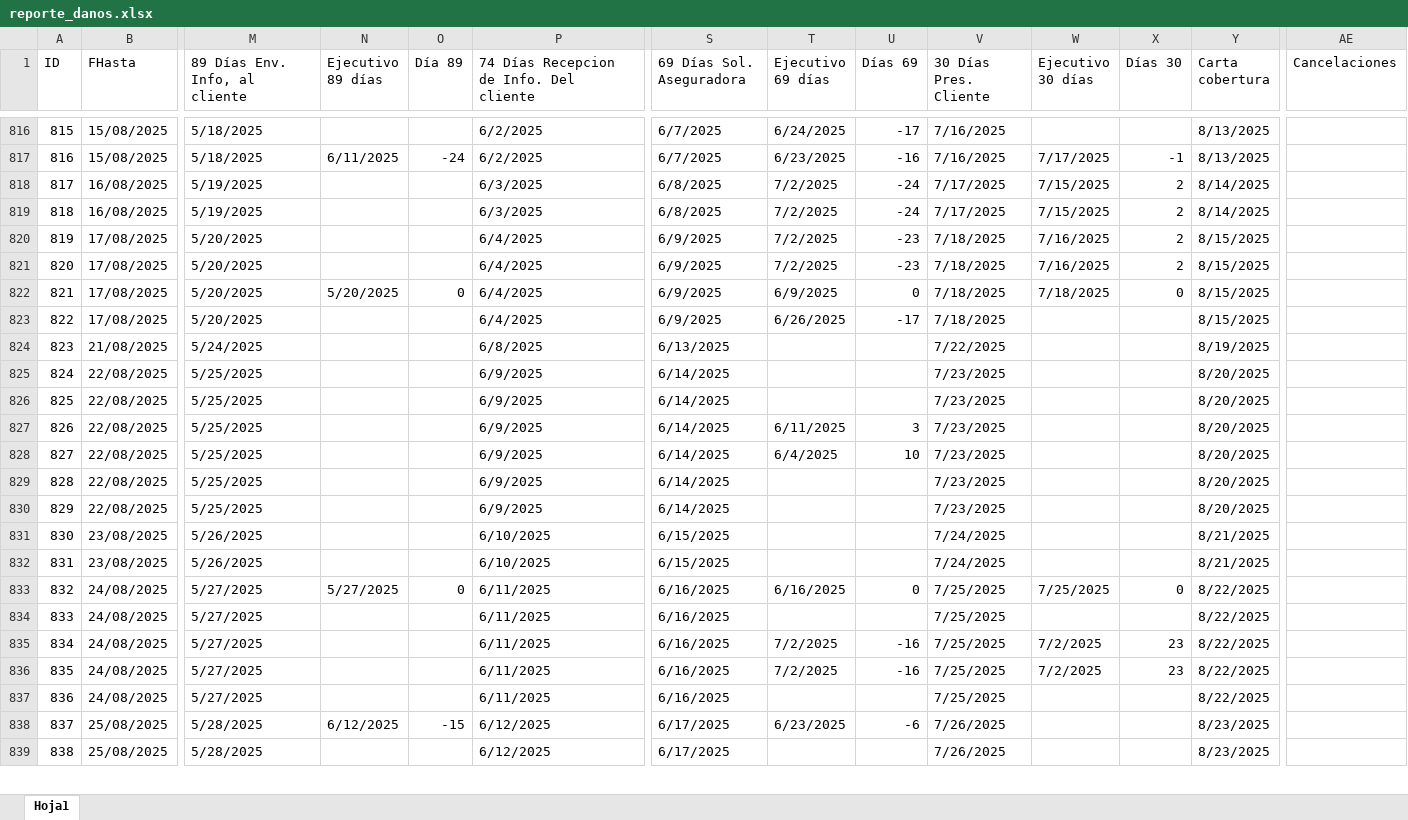
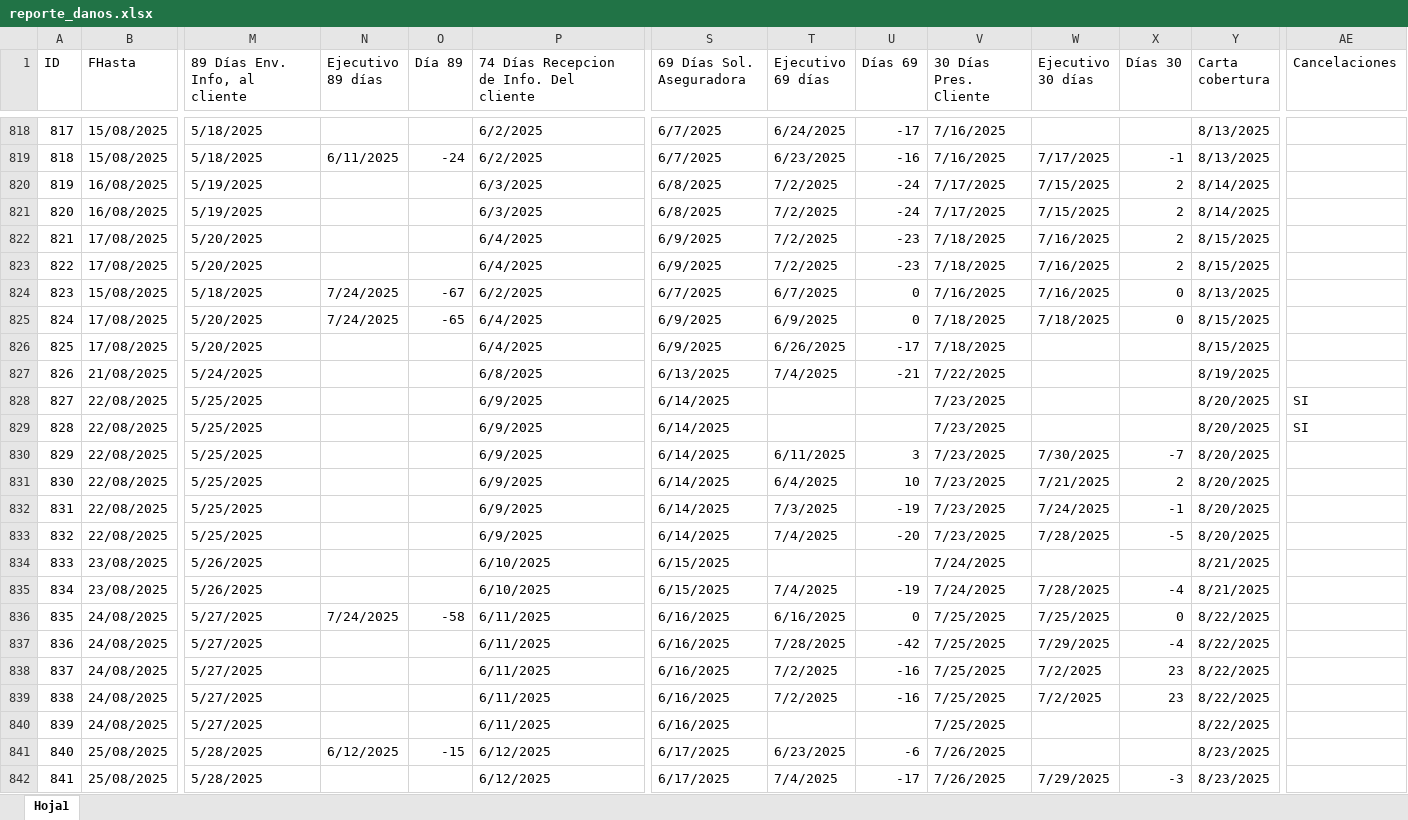
Before and after one commit to lair65/dashboard-danos-seguimiento, an Excel workbook: reporte_danos.xlsx, sheet Hoja1, drawn as a sheet; only a part is shown, gaps mark what is left out; values as stored, in another font and other column widths than the file's, no cell formats; addresses are those after the commit; rows hold the shown columns only; the diff covers the shown part only; the diff names each change by its address in the sheet, - before the commit and + after, or states it on an @@ line.

```diff
--- a/reporte_danos.xlsx (sheet Hoja1)
+++ b/reporte_danos.xlsx (sheet Hoja1)
@@ column A (ID) renumbered from row 789 down @@
+row 824: 823 | 15/08/2025 | 5/18/2025 | 7/24/2025 | -67 | 6/2/2025 | 6/7/2025 | 6/7/2025 | 0 | 7/16/2025 | 7/16/2025 | 0 | 8/13/2025
-N825 (Ejecutivo 89 días): 5/20/2025
+N825 (Ejecutivo 89 días): 7/24/2025
-O825 (Día 89): 0
+O825 (Día 89): -65
-T827 (Ejecutivo 69 días): (empty)
+T827 (Ejecutivo 69 días): 7/4/2025
-U827 (Días 69): (empty)
+U827 (Días 69): -21
-AE828:AE829 (Cancelaciones): (empty)
+AE828:AE829 (Cancelaciones): SI
-W830 (Ejecutivo 30 días): (empty)
+W830 (Ejecutivo 30 días): 7/30/2025
-X830 (Días 30): (empty)
+X830 (Días 30): -7
-W831 (Ejecutivo 30 días): (empty)
+W831 (Ejecutivo 30 días): 7/21/2025
-X831 (Días 30): (empty)
+X831 (Días 30): 2
-T832 (Ejecutivo 69 días): (empty)
+T832 (Ejecutivo 69 días): 7/3/2025
-U832 (Días 69): (empty)
+U832 (Días 69): -19
-W832 (Ejecutivo 30 días): (empty)
+W832 (Ejecutivo 30 días): 7/24/2025
-X832 (Días 30): (empty)
+X832 (Días 30): -1
-T833 (Ejecutivo 69 días): (empty)
+T833 (Ejecutivo 69 días): 7/4/2025
-U833 (Días 69): (empty)
+U833 (Días 69): -20
-W833 (Ejecutivo 30 días): (empty)
+W833 (Ejecutivo 30 días): 7/28/2025
-X833 (Días 30): (empty)
+X833 (Días 30): -5
-T835 (Ejecutivo 69 días): (empty)
+T835 (Ejecutivo 69 días): 7/4/2025
-U835 (Días 69): (empty)
+U835 (Días 69): -19
-W835 (Ejecutivo 30 días): (empty)
+W835 (Ejecutivo 30 días): 7/28/2025
-X835 (Días 30): (empty)
+X835 (Días 30): -4
-N836 (Ejecutivo 89 días): 5/27/2025
+N836 (Ejecutivo 89 días): 7/24/2025
-O836 (Día 89): 0
+O836 (Día 89): -58
-T837 (Ejecutivo 69 días): (empty)
+T837 (Ejecutivo 69 días): 7/28/2025
-U837 (Días 69): (empty)
+U837 (Días 69): -42
-W837 (Ejecutivo 30 días): (empty)
+W837 (Ejecutivo 30 días): 7/29/2025
-X837 (Días 30): (empty)
+X837 (Días 30): -4
-T842 (Ejecutivo 69 días): (empty)
+T842 (Ejecutivo 69 días): 7/4/2025
-U842 (Días 69): (empty)
+U842 (Días 69): -17
-W842 (Ejecutivo 30 días): (empty)
+W842 (Ejecutivo 30 días): 7/29/2025
-X842 (Días 30): (empty)
+X842 (Días 30): -3
```
Also changed, not shown: 4 added rows and 355 edited cells elsewhere in this sheet, cell formats, formulas that keep their value.
